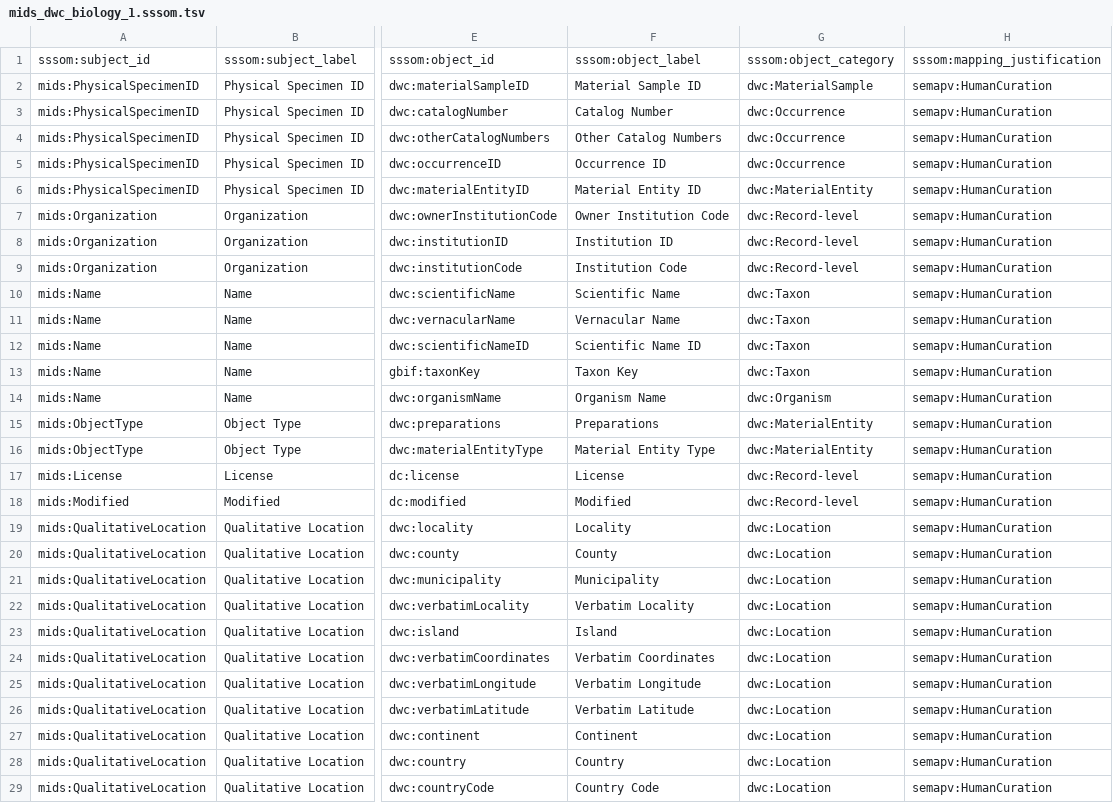
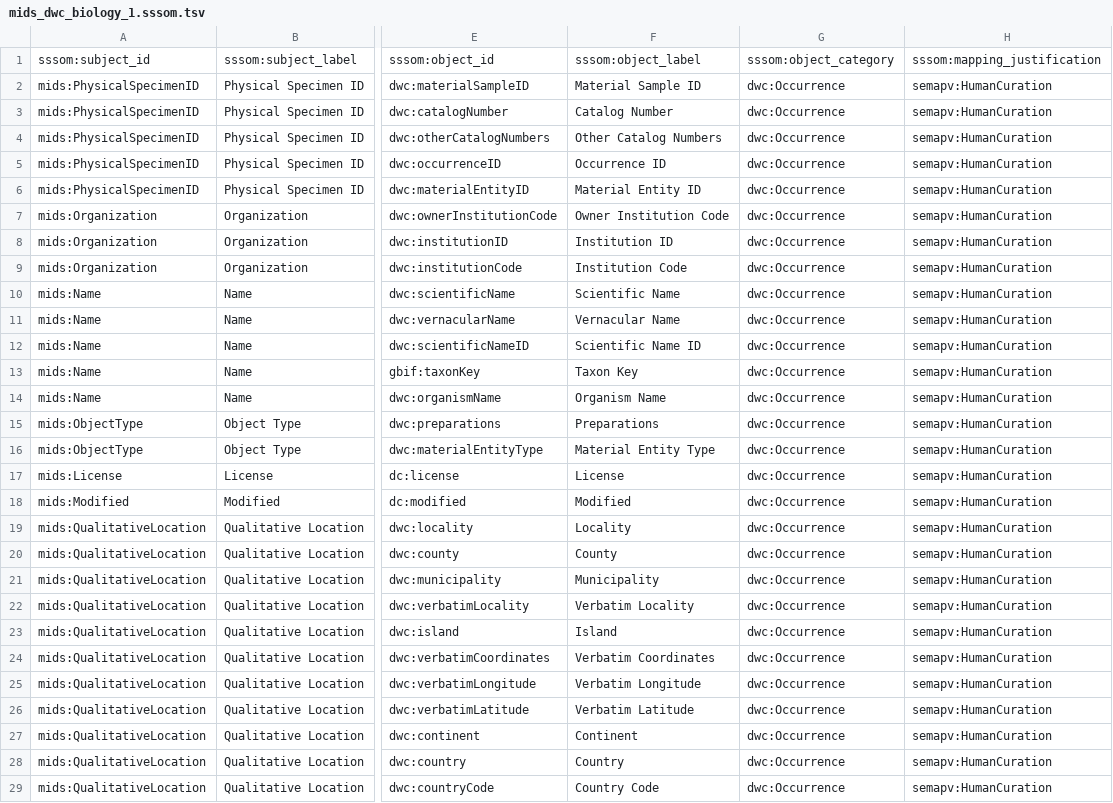
Before and after one commit to tdwg/mids, a TSV file: source/mappings/mids_dwc_biology_1.sssom.tsv, drawn as a sheet; only a part is shown, gaps mark what is left out; the diff covers the shown part only; the diff names each change by its address in the sheet, - before the commit and + after, or states it on an @@ line.

```diff
--- a/source/mappings/mids_dwc_biology_1.sssom.tsv
+++ b/source/mappings/mids_dwc_biology_1.sssom.tsv
-G2: dwc:MaterialSample
+G2: dwc:Occurrence
-G6: dwc:MaterialEntity
+G6: dwc:Occurrence
-G7:G9: dwc:Record-level
+G7:G9: dwc:Occurrence
-G10:G13: dwc:Taxon
+G10:G13: dwc:Occurrence
-G14: dwc:Organism
+G14: dwc:Occurrence
-G15:G16: dwc:MaterialEntity
+G15:G16: dwc:Occurrence
-G17:G18: dwc:Record-level
+G17:G18: dwc:Occurrence
-G19:G29: dwc:Location
+G19:G29: dwc:Occurrence
```
Also changed, not shown: 1 added row and 21 edited cells elsewhere in this file.
